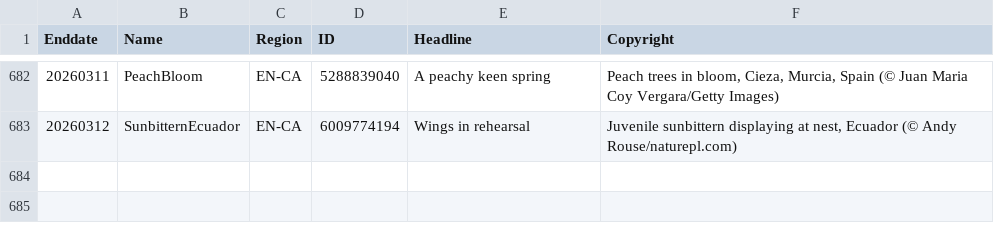
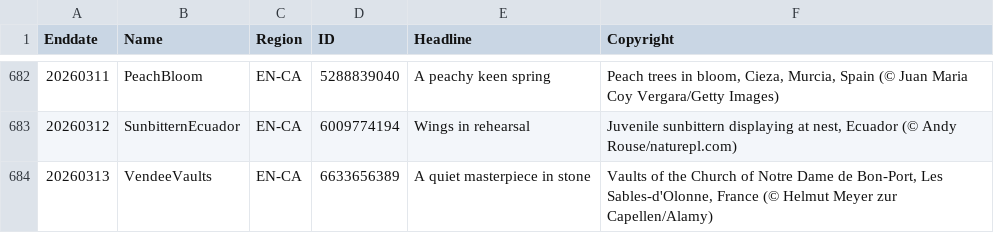
Before and after one commit to taumasyang/imageArchive, a CSV file: metadata/EN-CA.csv, drawn as a sheet; only a part is shown, gaps mark what is left out.

```diff
--- a/metadata/EN-CA.csv
+++ b/metadata/EN-CA.csv
@@ -683 +683,2 @@ Enddate,Name,Region,ID,Headline,Copyright
 20260312,SunbitternEcuador,EN-CA,6009774194,"Wings in rehearsal","Juvenile sunbittern displaying at nest, Ecuador (© Andy Rouse/naturepl.com)"
+20260313,VendeeVaults,EN-CA,6633656389,"A quiet masterpiece in stone","Vaults of the Church of Notre Dame de Bon-Port, Les Sables-d'Olonne, France (© Helmut Meyer zur Capellen/Alamy)"
```
Also changed, not shown: metadata/DE-DE.csv, metadata/EN-GB.csv, 9 other files.
